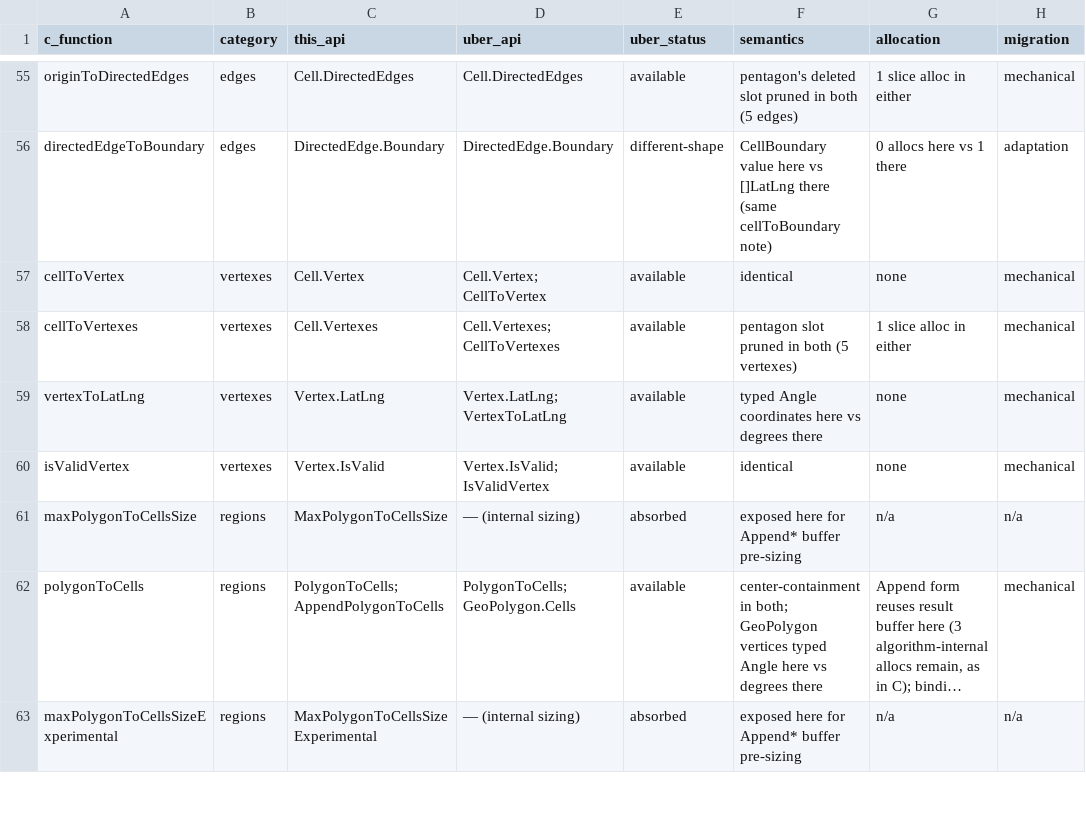
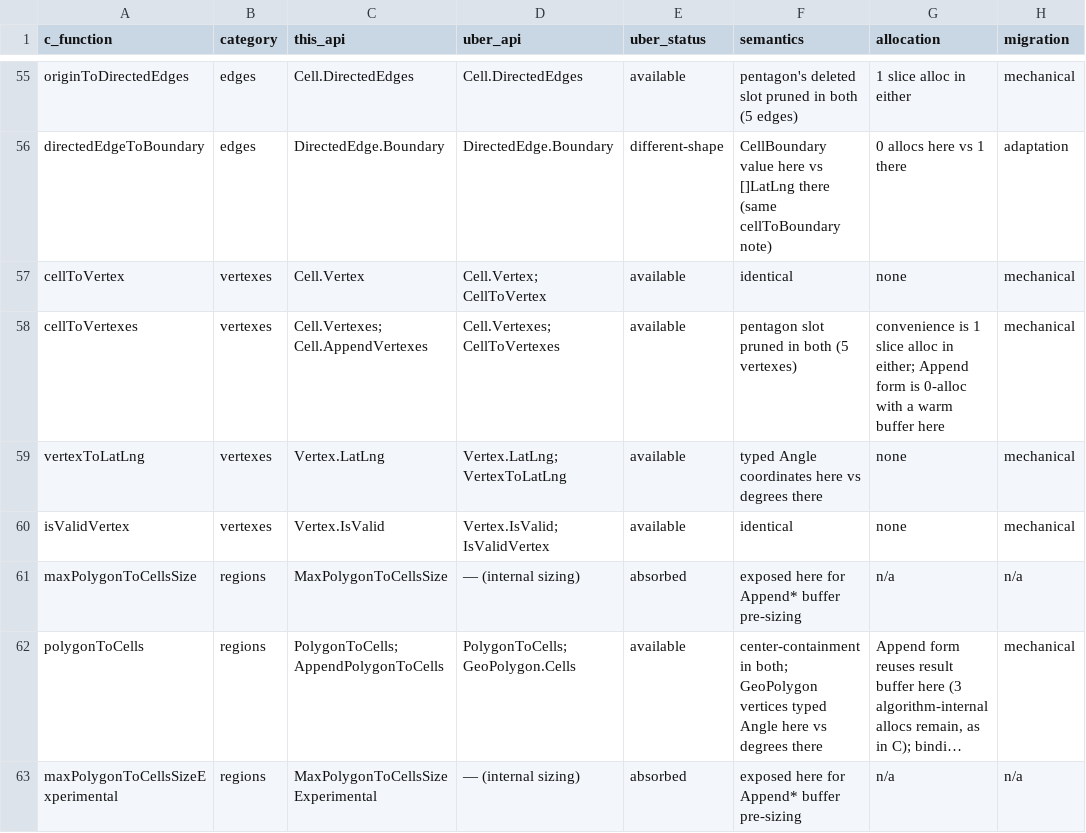
Before and after one commit to dimchansky/h3-go, a CSV file: docs/comparison-uber-h3-go.csv, drawn as a sheet; only a part is shown, gaps mark what is left out; long unchanged cells end in ….

Commit message:
api: add zero-allocation Cell.AppendVertexes
Add Cell.AppendVertexes(dst []Vertex) with true append semantics: the
existing prefix is preserved, results land after len(dst), a capacity
of 6 always suffices (pentagons need 5), and on error dst is returned
unchanged. A warm buffer makes the call allocation-free — asserted
strictly at 0 allocs/run for hexagons and pentagons. Cell.Vertexes now
delegates to AppendVertexes(nil) with identical results, errors, and
allocation profile (one 48 B result slice); the ported cellToVertexes
internals are untouched, so C parity is unaffected.

An allocation study of the vertex path motivated the shape: the warm
Append form is the only measurable improvement available (0 allocs/op,
-24% on center-child cells, -1.2% on a mixed 20-cell workload);
exact-size results and internal-signature changes measured as noise.

Covers the addition with public tests (prefix, warm reuse, insufficient
capacity, pentagon count, error behavior), a runnable example, the
regenerated API surface golden, the uber/h3-go comparison matrix and
migration guide, a CHANGELOG entry, and the FUTURE_WORK note for the
gated AppendDirectedEdges/AppendIcosahedronFaces follow-up.

```diff
--- a/docs/comparison-uber-h3-go.csv
+++ b/docs/comparison-uber-h3-go.csv
@@ -57,3 +57,3 @@ directedEdgeToBoundary,edges,DirectedEdge.Boundary,DirectedEdge.Boundary,differe
 cellToVertex,vertexes,Cell.Vertex,Cell.Vertex; CellToVertex,available,identical,none,mechanical
-cellToVertexes,vertexes,Cell.Vertexes,Cell.Vertexes; CellToVertexes,available,pentagon slot pruned in both (5 vertexes),1 slice alloc in either,mechanical
+cellToVertexes,vertexes,Cell.Vertexes; Cell.AppendVertexes,Cell.Vertexes; CellToVertexes,available,pentagon slot pruned in both (5 vertexes),convenience is 1 slice alloc in either; Append form is 0-alloc with a warm buffer here,mechanical
 vertexToLatLng,vertexes,Vertex.LatLng,Vertex.LatLng; VertexToLatLng,available,typed Angle coordinates here vs degrees there,none,mechanical
```
Also changed, not shown: 8 other files.
